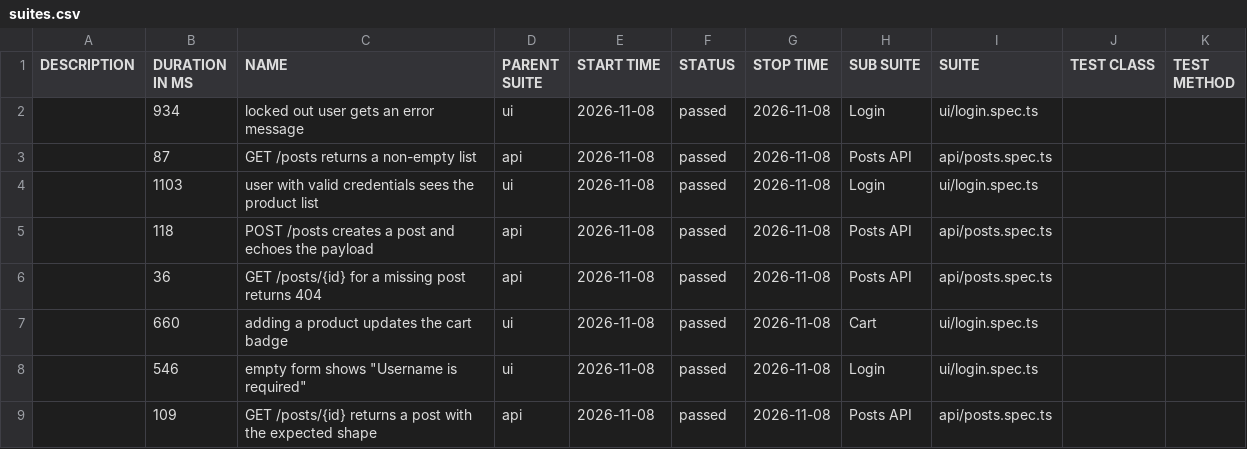
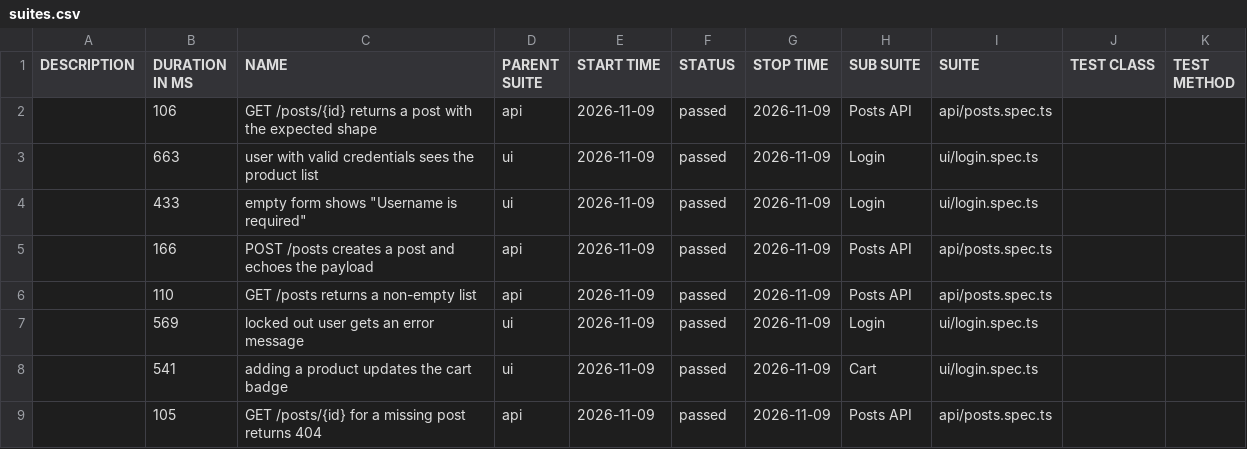
Before and after one commit to NailKarimov/qa-project-template, a CSV file: data/suites.csv, drawn as a sheet.

```diff
--- a/data/suites.csv
+++ b/data/suites.csv
@@ -1,9 +1,9 @@
 "DESCRIPTION","DURATION IN MS","NAME","PARENT SUITE","START TIME","STATUS","STOP TIME","SUB SUITE","SUITE","TEST CLASS","TEST METHOD"
-"","934","locked out user gets an error message","ui","2026-11-08","passed","2026-11-08","Login","ui/login.spec.ts","",""
-"","87","GET /posts returns a non-empty list","api","2026-11-08","passed","2026-11-08","Posts API","api/posts.spec.ts","",""
-"","1103","user with valid credentials sees the product list","ui","2026-11-08","passed","2026-11-08","Login","ui/login.spec.ts","",""
-"","118","POST /posts creates a post and echoes the payload","api","2026-11-08","passed","2026-11-08","Posts API","api/posts.spec.ts","",""
-"","36","GET /posts/{id} for a missing post returns 404","api","2026-11-08","passed","2026-11-08","Posts API","api/posts.spec.ts","",""
-"","660","adding a product updates the cart badge","ui","2026-11-08","passed","2026-11-08","Cart","ui/login.spec.ts","",""
-"","546","empty form shows ""Username is required""","ui","2026-11-08","passed","2026-11-08","Login","ui/login.spec.ts","",""
-"","109","GET /posts/{id} returns a post with the expected shape","api","2026-11-08","passed","2026-11-08","Posts API","api/posts.spec.ts","",""
+"","106","GET /posts/{id} returns a post with the expected shape","api","2026-11-09","passed","2026-11-09","Posts API","api/posts.spec.ts","",""
+"","663","user with valid credentials sees the product list","ui","2026-11-09","passed","2026-11-09","Login","ui/login.spec.ts","",""
+"","433","empty form shows ""Username is required""","ui","2026-11-09","passed","2026-11-09","Login","ui/login.spec.ts","",""
+"","166","POST /posts creates a post and echoes the payload","api","2026-11-09","passed","2026-11-09","Posts API","api/posts.spec.ts","",""
+"","110","GET /posts returns a non-empty list","api","2026-11-09","passed","2026-11-09","Posts API","api/posts.spec.ts","",""
+"","569","locked out user gets an error message","ui","2026-11-09","passed","2026-11-09","Login","ui/login.spec.ts","",""
+"","541","adding a product updates the cart badge","ui","2026-11-09","passed","2026-11-09","Cart","ui/login.spec.ts","",""
+"","105","GET /posts/{id} for a missing post returns 404","api","2026-11-09","passed","2026-11-09","Posts API","api/posts.spec.ts","",""
```
Also changed, not shown: 39 other files.
